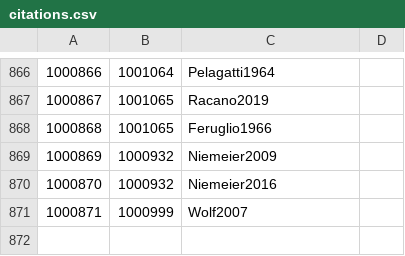
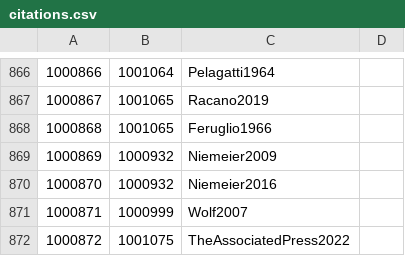
Before and after one commit to Jmuccigr/temples, a CSV file: citations.csv, drawn as a sheet; only a part is shown, gaps mark what is left out; the diff names each change by its address in the sheet, - before the commit and + after, or states it on an @@ line.

Commit message:
Automated update

```diff
--- a/citations.csv
+++ b/citations.csv
+row 872: 1000872 | 1001075 | TheAssociatedPress2022
```
